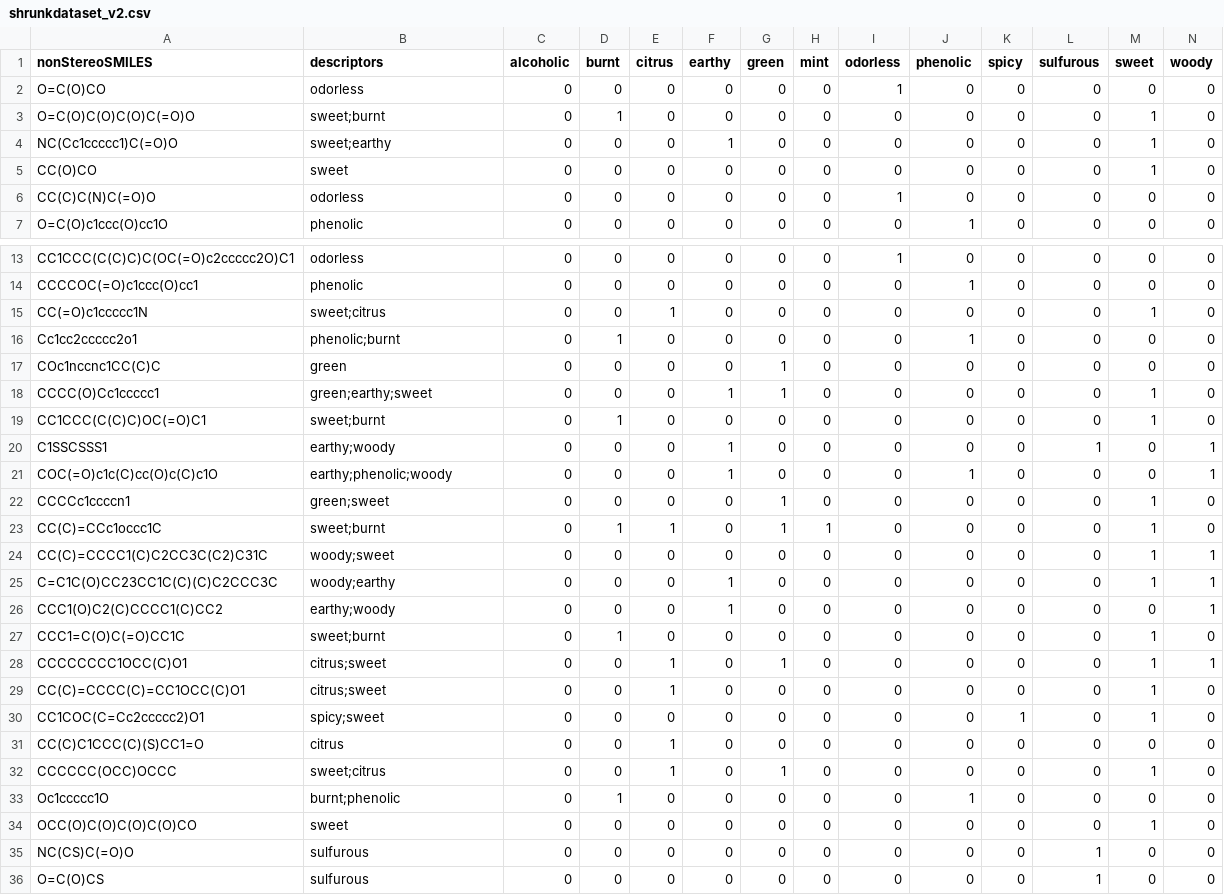
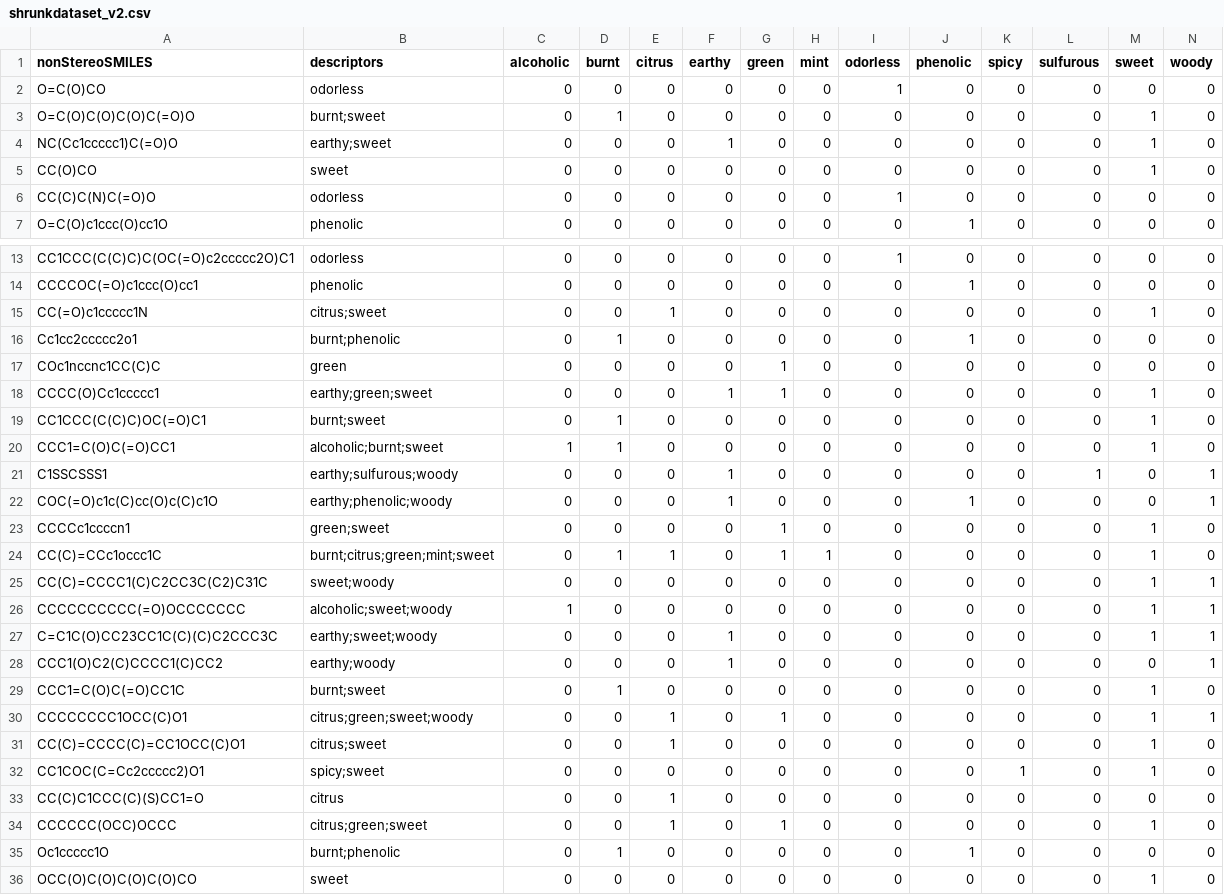
Before and after one commit to Maadi5/openpom, a CSV file: shrunkdataset_v2.csv, drawn as a sheet; only a part is shown, gaps mark what is left out; the shorter side is filled out with more unchanged rows; the diff covers the shown part only.

Commit message:
updated dataset

```diff
--- a/shrunkdataset_v2.csv
+++ b/shrunkdataset_v2.csv
@@ -2,4 +2,4 @@ nonStereoSMILES,descriptors,alcoholic,burnt,citrus,earthy,green,mint,odorless,ph
 O=C(O)CO,odorless,0,0,0,0,0,0,1,0,0,0,0,0
-O=C(O)C(O)C(O)C(=O)O,sweet;burnt,0,1,0,0,0,0,0,0,0,0,1,0
-NC(Cc1ccccc1)C(=O)O,sweet;earthy,0,0,0,1,0,0,0,0,0,0,1,0
+O=C(O)C(O)C(O)C(=O)O,burnt;sweet,0,1,0,0,0,0,0,0,0,0,1,0
+NC(Cc1ccccc1)C(=O)O,earthy;sweet,0,0,0,1,0,0,0,0,0,0,1,0
 CC(O)CO,sweet,0,0,0,0,0,0,0,0,0,0,1,0
@@ -14,16 +14,18 @@ CC1CCC(C(C)C)C(OC(=O)c2ccccc2O)C1,odorless,0,0,0,0,0,0,1,0,0,0,0,0
 CCCCOC(=O)c1ccc(O)cc1,phenolic,0,0,0,0,0,0,0,1,0,0,0,0
-CC(=O)c1ccccc1N,sweet;citrus,0,0,1,0,0,0,0,0,0,0,1,0
-Cc1cc2ccccc2o1,phenolic;burnt,0,1,0,0,0,0,0,1,0,0,0,0
+CC(=O)c1ccccc1N,citrus;sweet,0,0,1,0,0,0,0,0,0,0,1,0
+Cc1cc2ccccc2o1,burnt;phenolic,0,1,0,0,0,0,0,1,0,0,0,0
 COc1nccnc1CC(C)C,green,0,0,0,0,1,0,0,0,0,0,0,0
-CCCC(O)Cc1ccccc1,green;earthy;sweet,0,0,0,1,1,0,0,0,0,0,1,0
-CC1CCC(C(C)C)OC(=O)C1,sweet;burnt,0,1,0,0,0,0,0,0,0,0,1,0
-C1SSCSSS1,earthy;woody,0,0,0,1,0,0,0,0,0,1,0,1
+CCCC(O)Cc1ccccc1,earthy;green;sweet,0,0,0,1,1,0,0,0,0,0,1,0
+CC1CCC(C(C)C)OC(=O)C1,burnt;sweet,0,1,0,0,0,0,0,0,0,0,1,0
+CCC1=C(O)C(=O)CC1,alcoholic;burnt;sweet,1,1,0,0,0,0,0,0,0,0,1,0
+C1SSCSSS1,earthy;sulfurous;woody,0,0,0,1,0,0,0,0,0,1,0,1
 COC(=O)c1c(C)cc(O)c(C)c1O,earthy;phenolic;woody,0,0,0,1,0,0,0,1,0,0,0,1
 CCCCc1ccccn1,green;sweet,0,0,0,0,1,0,0,0,0,0,1,0
-CC(C)=CCc1occc1C,sweet;burnt,0,1,1,0,1,1,0,0,0,0,1,0
-CC(C)=CCCC1(C)C2CC3C(C2)C31C,woody;sweet,0,0,0,0,0,0,0,0,0,0,1,1
-C=C1C(O)CC23CC1C(C)(C)C2CCC3C,woody;earthy,0,0,0,1,0,0,0,0,0,0,1,1
+CC(C)=CCc1occc1C,burnt;citrus;green;mint;sweet,0,1,1,0,1,1,0,0,0,0,1,0
+CC(C)=CCCC1(C)C2CC3C(C2)C31C,sweet;woody,0,0,0,0,0,0,0,0,0,0,1,1
+CCCCCCCCCC(=O)OCCCCCCC,alcoholic;sweet;woody,1,0,0,0,0,0,0,0,0,0,1,1
+C=C1C(O)CC23CC1C(C)(C)C2CCC3C,earthy;sweet;woody,0,0,0,1,0,0,0,0,0,0,1,1
 CCC1(O)C2(C)CCCC1(C)CC2,earthy;woody,0,0,0,1,0,0,0,0,0,0,0,1
-CCC1=C(O)C(=O)CC1C,sweet;burnt,0,1,0,0,0,0,0,0,0,0,1,0
-CCCCCCCC1OCC(C)O1,citrus;sweet,0,0,1,0,1,0,0,0,0,0,1,1
+CCC1=C(O)C(=O)CC1C,burnt;sweet,0,1,0,0,0,0,0,0,0,0,1,0
+CCCCCCCC1OCC(C)O1,citrus;green;sweet;woody,0,0,1,0,1,0,0,0,0,0,1,1
 CC(C)=CCCC(C)=CC1OCC(C)O1,citrus;sweet,0,0,1,0,0,0,0,0,0,0,1,0
@@ -31,3 +33,3 @@ CC1COC(C=Cc2ccccc2)O1,spicy;sweet,0,0,0,0,0,0,0,0,1,0,1,0
 CC(C)C1CCC(C)(S)CC1=O,citrus,0,0,1,0,0,0,0,0,0,0,0,0
-CCCCCC(OCC)OCCC,sweet;citrus,0,0,1,0,1,0,0,0,0,0,1,0
+CCCCCC(OCC)OCCC,citrus;green;sweet,0,0,1,0,1,0,0,0,0,0,1,0
 Oc1ccccc1O,burnt;phenolic,0,1,0,0,0,0,0,1,0,0,0,0
```
Also changed, not shown: 75 edited cells elsewhere in this file.
